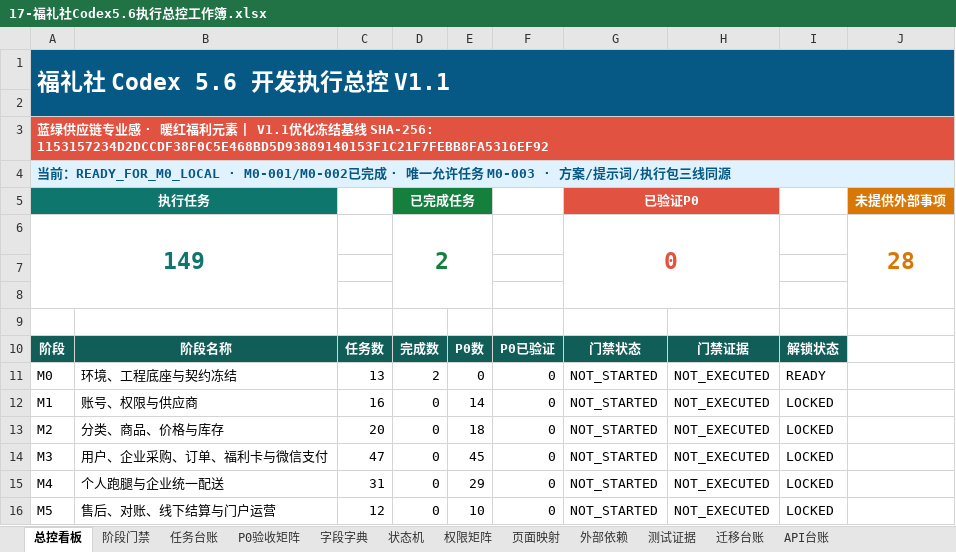
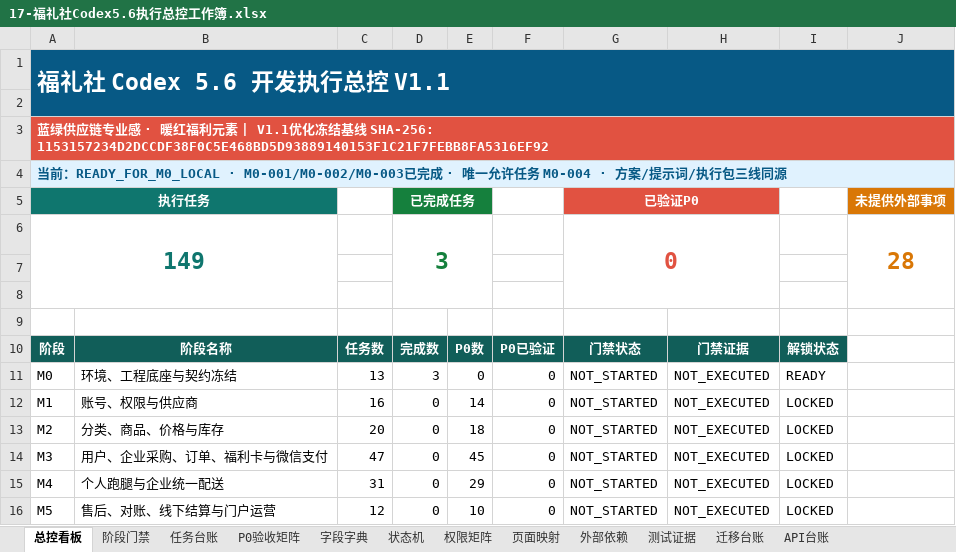
Before and after one commit to EasyStep-lee/flt1, an Excel workbook: 福礼社Codex5.6开发执行包V1.1/17-福礼社Codex5.6执行总控工作簿.xlsx, sheet 总控看板, drawn as a sheet; only a part is shown; values as stored, in another font and other column widths than the file's, no borders; conditional formats not drawn; the diff names each change by its address in the sheet, - before the commit and + after, or states it on an @@ line.

```diff
--- a/福礼社Codex5.6开发执行包V1.1/17-福礼社Codex5.6执行总控工作簿.xlsx (sheet 总控看板)
+++ b/福礼社Codex5.6开发执行包V1.1/17-福礼社Codex5.6执行总控工作簿.xlsx (sheet 总控看板)
-A4: …前：READY_FOR_M0_LOCAL · M0-001/M0-002已完成 · 唯一允许任务 M0-003 · 方案/…
+A4: …前：READY_FOR_M0_LOCAL · M0-001/M0-002/M0-003已完成 · 唯一允许任务 M0-004 · 方案/…
-D6: 2
+D6: 3
-D11: 2
+D11: 3
```
Also changed, not shown: sheet 任务台账, 4 other files.
